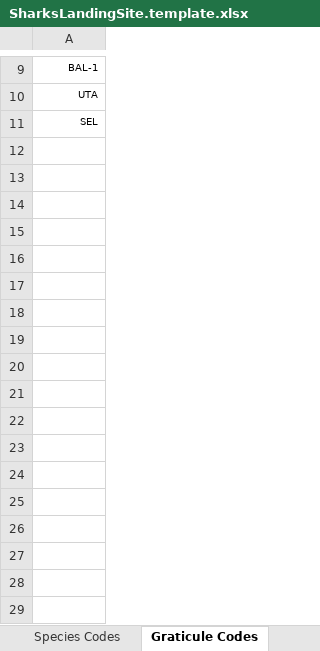
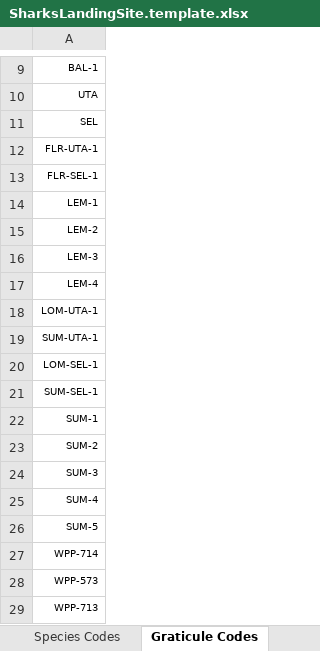
Before and after one commit to ahharvey/I-Fish, an Excel workbook: public/templates/SharksLandingSite.template.xlsx, sheet Graticule Codes, drawn as a sheet; only a part is shown, gaps mark what is left out; values as stored, in another font and other column widths than the file's, no borders; the diff names each change by its address in the sheet, - before the commit and + after, or states it on an @@ line.

```diff
--- a/public/templates/SharksLandingSite.template.xlsx (sheet Graticule Codes)
+++ b/public/templates/SharksLandingSite.template.xlsx (sheet Graticule Codes)
+row 12: FLR-UTA-1
+row 13: FLR-SEL-1
+row 14: LEM-1
+row 15: LEM-2
+row 16: LEM-3
+row 17: LEM-4
+row 18: LOM-UTA-1
+row 19: SUM-UTA-1
+row 20: LOM-SEL-1
+row 21: SUM-SEL-1
+row 22: SUM-1
+row 23: SUM-2
+row 24: SUM-3
+row 25: SUM-4
+row 26: SUM-5
+row 27: WPP-714
+row 28: WPP-573
+row 29: WPP-713
```
Also changed, not shown: sheet Species Codes, sheet Desa Codes, 5 other files.
